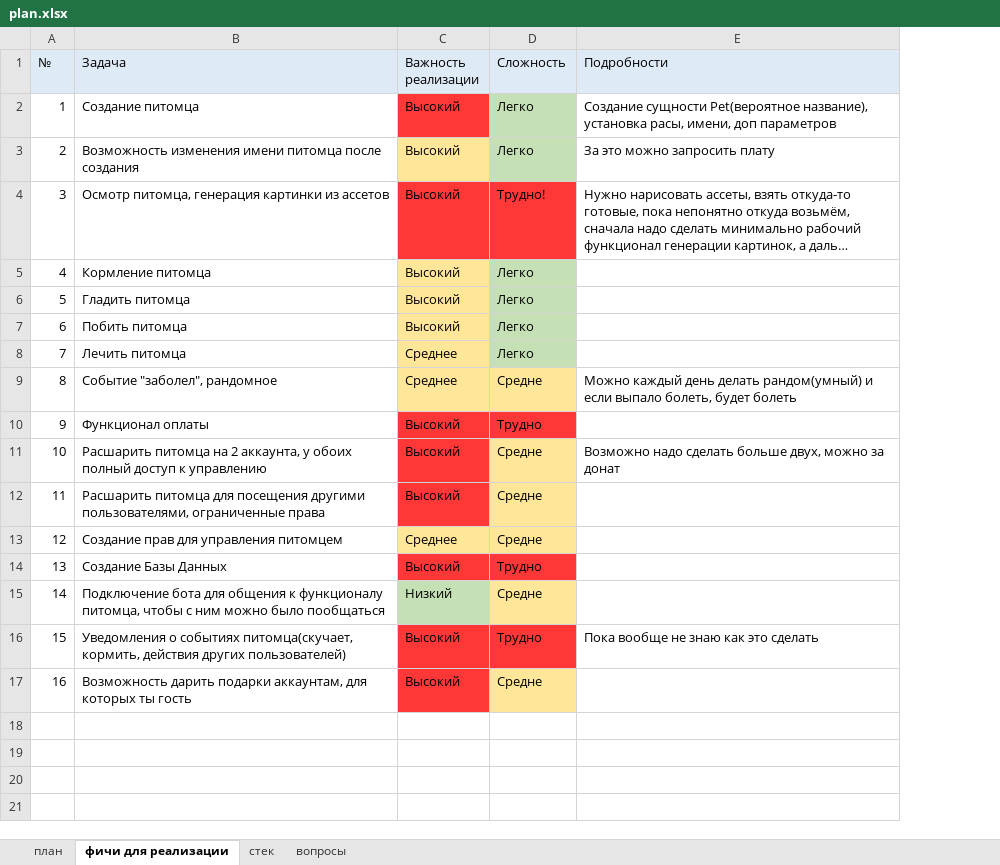
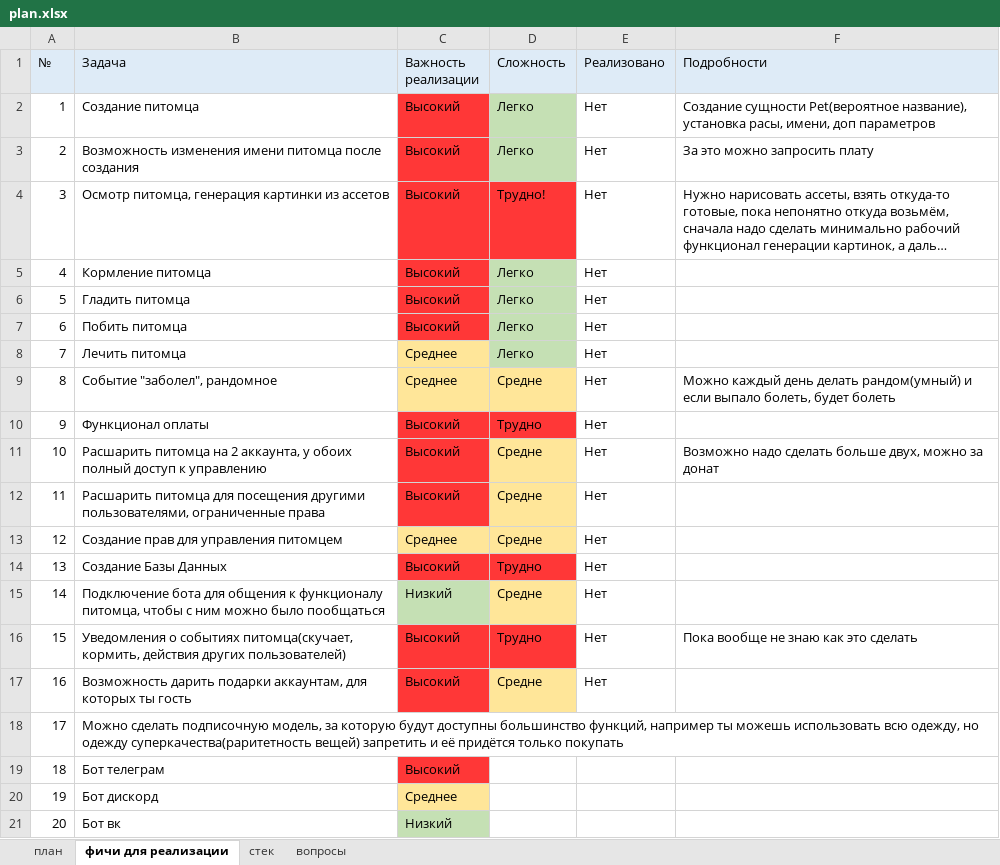
Before and after one commit to gnil000/TamagochiService, an Excel workbook: docs/plan.xlsx, sheet фичи для реализации, drawn as a sheet; long unchanged cells end in …; values as stored, in another font and other column widths than the file's, no borders; the diff names each change by its address in the sheet, - before the commit and + after, or states it on an @@ line.

```diff
--- a/docs/plan.xlsx (sheet фичи для реализации)
+++ b/docs/plan.xlsx (sheet фичи для реализации)
+column E (Реализовано), rows 2-17: all Нет
-C3 fill: #FFE699
+C3 fill: #FF3737
-C5:C7 fill: #FFE699
+C5:C7 fill: #FF3737
+row 18: 17 | Можно сделать подписочную модель, за которую будут доступны большинство функций, например ты можешь использовать всю одежду, но одежду суперкачества(раритетность вещей) запретить и её придётся только покупать
+row 19: 18 | Бот телеграм | Высокий
+row 20: 19 | Бот дискорд | Среднее
+row 21: 20 | Бот вк | Низкий
```
Also changed, not shown: 8 other files.
